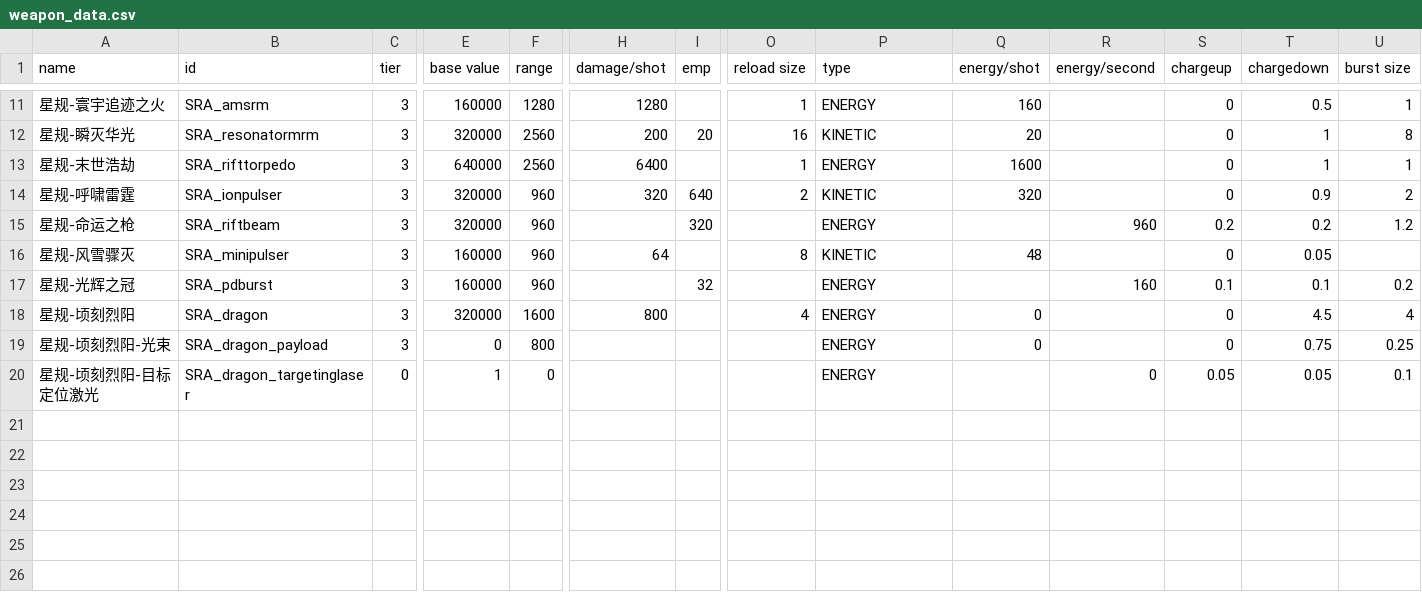
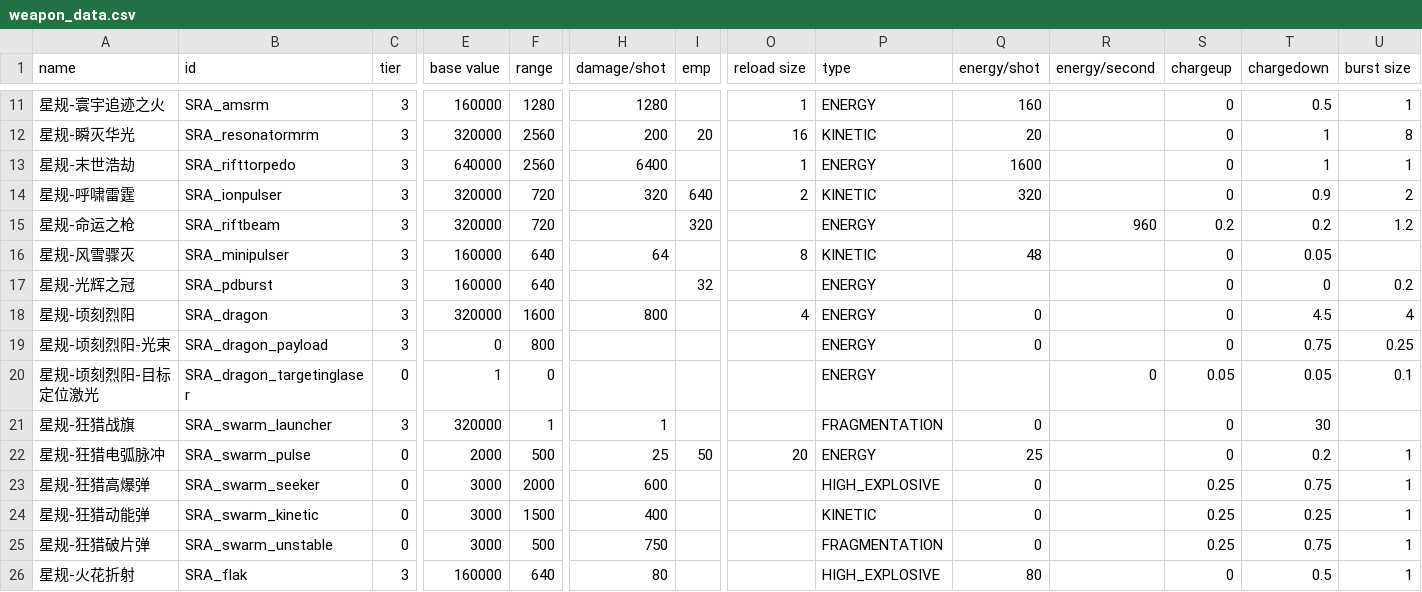
Before and after one commit to Starmoon30/SRAMod, a CSV file: data/weapons/weapon_data.csv, drawn as a sheet; only a part is shown, gaps mark what is left out; rows hold the shown columns only; the diff names each change by its address in the sheet, - before the commit and + after, or states it on an @@ line.

```diff
--- a/data/weapons/weapon_data.csv
+++ b/data/weapons/weapon_data.csv
-F14:F15 (range): 960
+F14:F15 (range): 720
-F16:F17 (range): 960
+F16:F17 (range): 640
-R17 (energy/second): 160
+R17 (energy/second): (empty)
-S17 (chargeup): 0.1
+S17 (chargeup): 0
-T17 (chargedown): 0.1
+T17 (chargedown): 0
+row 21: 星规-狂猎战旗 | SRA_swarm_launcher | 3 | 320000 | 1 | 1 |  |  | FRAGMENTATION | 0 |  | 0 | 30
+row 22: 星规-狂猎电弧脉冲 | SRA_swarm_pulse | 0 | 2000 | 500 | 25 | 50 | 20 | ENERGY | 25 |  | 0 | 0.2 | 1
+row 23: 星规-狂猎高爆弹 | SRA_swarm_seeker | 0 | 3000 | 2000 | 600 |  |  | HIGH_EXPLOSIVE | 0 |  | 0.25 | 0.75 | 1
+row 24: 星规-狂猎动能弹 | SRA_swarm_kinetic | 0 | 3000 | 1500 | 400 |  |  | KINETIC | 0 |  | 0.25 | 0.25 | 1
+row 25: 星规-狂猎破片弹 | SRA_swarm_unstable | 0 | 3000 | 500 | 750 |  |  | FRAGMENTATION | 0 |  | 0.25 | 0.75 | 1
+row 26: 星规-火花折射 | SRA_flak | 3 | 160000 | 640 | 80 |  |  | HIGH_EXPLOSIVE | 80 |  | 0 | 0.5 | 1
```
Also changed, not shown: data/hulls/ship_data.csv, data/hulls/wing_data.csv, 46 other files.
